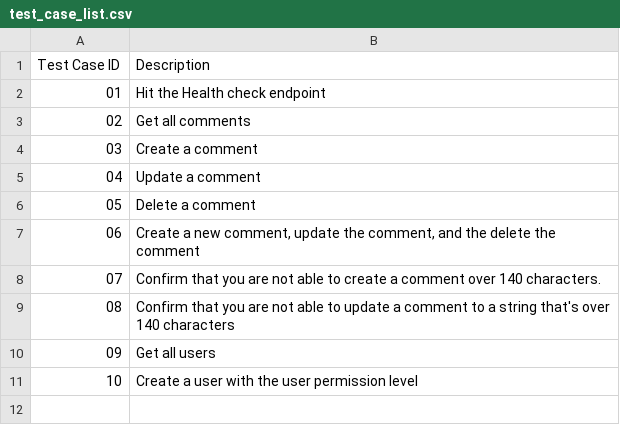
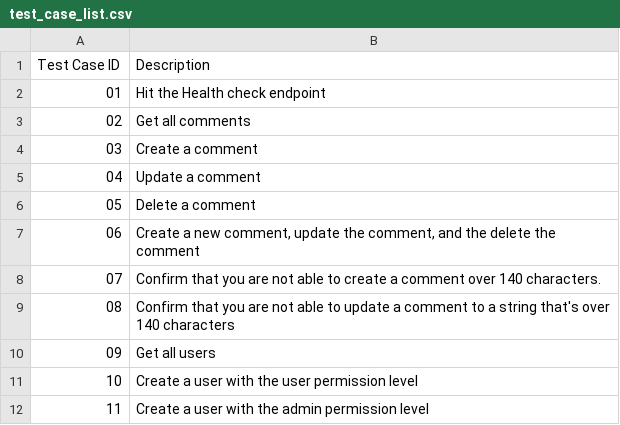
Before and after one commit to peterchay88/Fast-API-Framework, a CSV file: test_case_list.csv, drawn as a sheet.

Commit message:
Added TCID11 create a user with admin privileges

```diff
--- a/test_case_list.csv
+++ b/test_case_list.csv
@@ -11 +11,2 @@ Test Case ID,Description
 10,Create a user with the user permission level
+11,Create a user with the admin permission level
```
Also changed, not shown: 1 other file.
